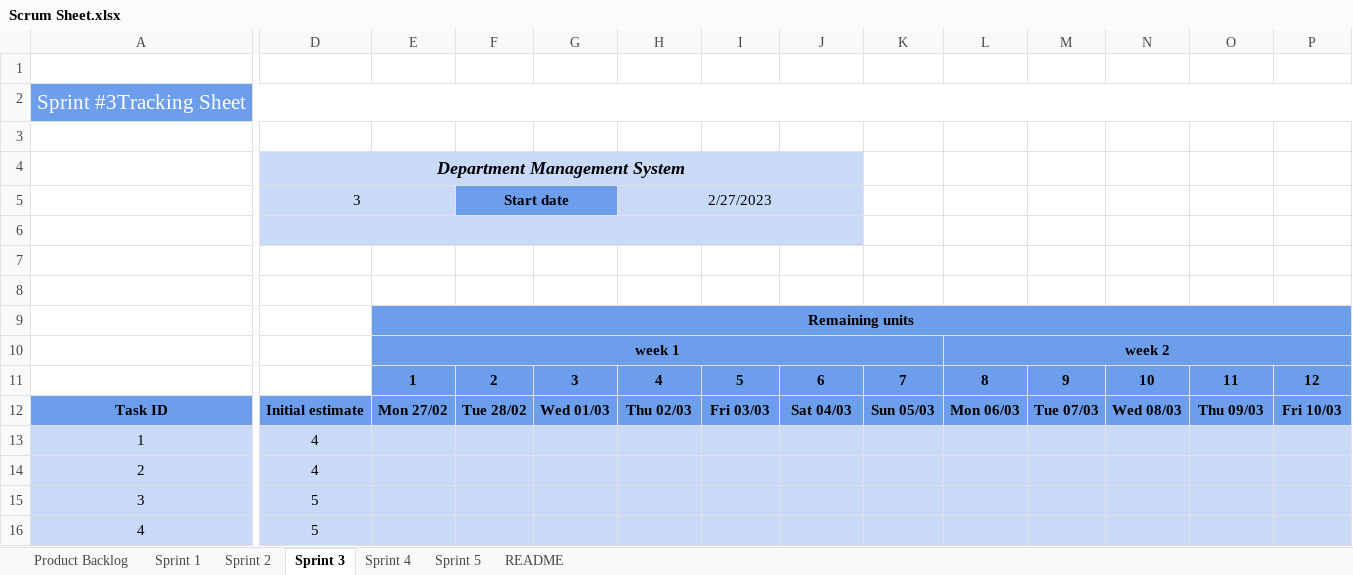
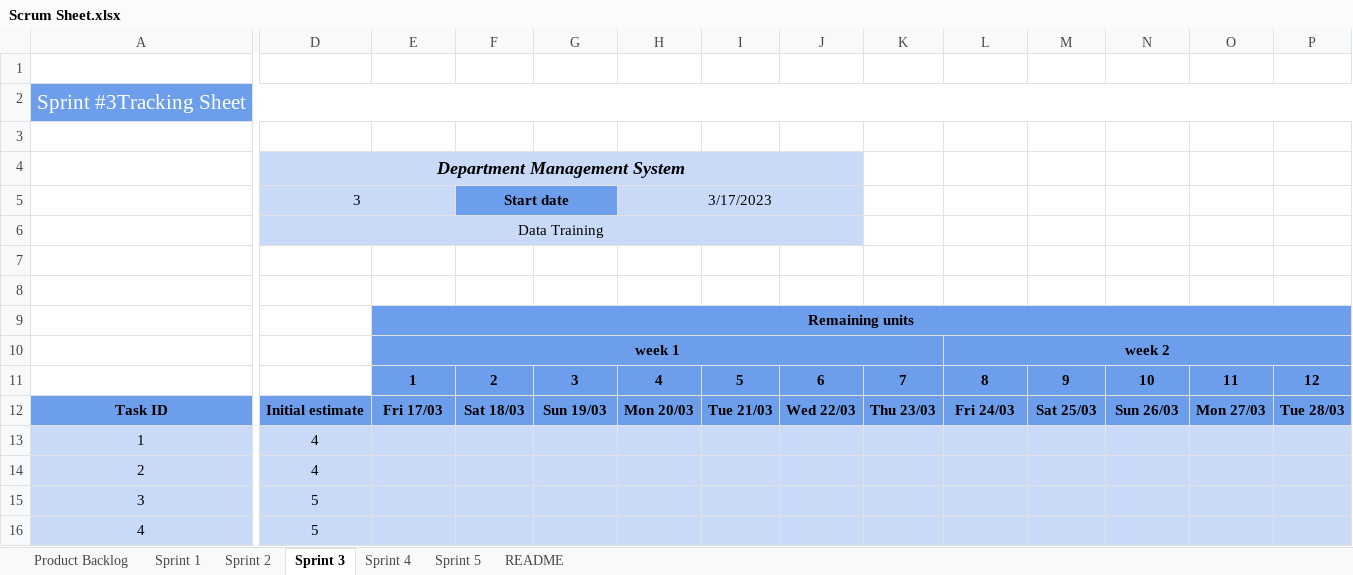
Before and after one commit to ClusterBytes/Student-Performance-Analysis, an Excel workbook: Scrum Sheet.xlsx, sheet Sprint 3, drawn as a sheet; only a part is shown, gaps mark what is left out; values as stored, in another font and other column widths than the file's, no borders; charts and pictures and conditional formats not drawn; the diff covers the shown part only; the diff names each change by its address in the sheet, - before the commit and + after, or states it on an @@ line.

```diff
--- a/Scrum Sheet.xlsx (sheet Sprint 3)
+++ b/Scrum Sheet.xlsx (sheet Sprint 3)
-H5: 2/27/2023
+H5: 3/17/2023
-D6 (3): (empty)
+D6 (3): Data Training
-E12: Mon 27/02
+E12: Fri 17/03
-F12 (Start date): Tue 28/02
+F12 (Start date): Sat 18/03
-G12: Wed 01/03
+G12: Sun 19/03
-H12 (3/17/2023): Thu 02/03
+H12 (3/17/2023): Mon 20/03
-I12: Fri 03/03
+I12: Tue 21/03
-J12: Sat 04/03
+J12: Wed 22/03
-K12: Sun 05/03
+K12: Thu 23/03
-L12: Mon 06/03
+L12: Fri 24/03
-M12: Tue 07/03
+M12: Sat 25/03
-N12: Wed 08/03
+N12: Sun 26/03
-O12: Thu 09/03
+O12: Mon 27/03
-P12: Fri 10/03
+P12: Tue 28/03
```
Also changed, not shown: 2 edited cells elsewhere in this sheet, sheet Sprint 4, sheet Sprint 5, sheet Sprint 2, sheet Sprint 1, sheet Product Backlog, charts or pictures.
